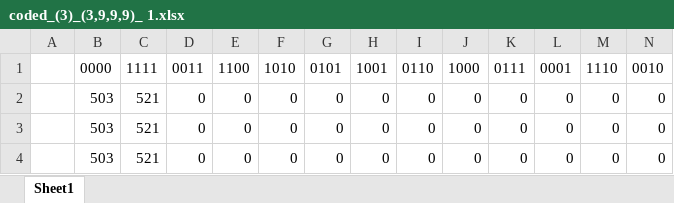
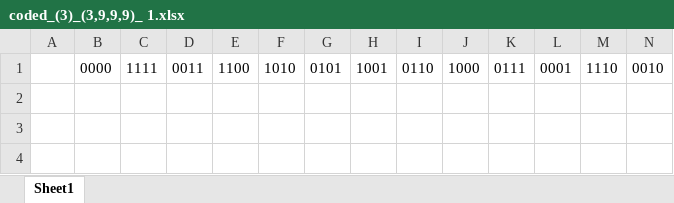
Before and after one commit to Octophi/quantum_rb, an Excel workbook: coded_(3)_(3,9,9,9)_ 1.xlsx, sheet Sheet1, drawn as a sheet; only a part is shown; values as stored, in another font and other column widths than the file's, no borders; rows hold the shown columns only; the diff names each change by its address in the sheet, - before the commit and + after, or states it on an @@ line.

Commit message:
fixed spacing in excel output

```diff
--- a/coded_(3)_(3,9,9,9)_ 1.xlsx (sheet Sheet1)
+++ b/coded_(3)_(3,9,9,9)_ 1.xlsx (sheet Sheet1)
-row 2:  | 503 | 521 | 0 | 0 | 0 | 0 | 0 | 0 | 0 | 0 | 0 | 0 | 0
-row 3:  | 503 | 521 | 0 | 0 | 0 | 0 | 0 | 0 | 0 | 0 | 0 | 0 | 0
-row 4:  | 503 | 521 | 0 | 0 | 0 | 0 | 0 | 0 | 0 | 0 | 0 | 0 | 0
```
Also changed, not shown: 1 other file.
